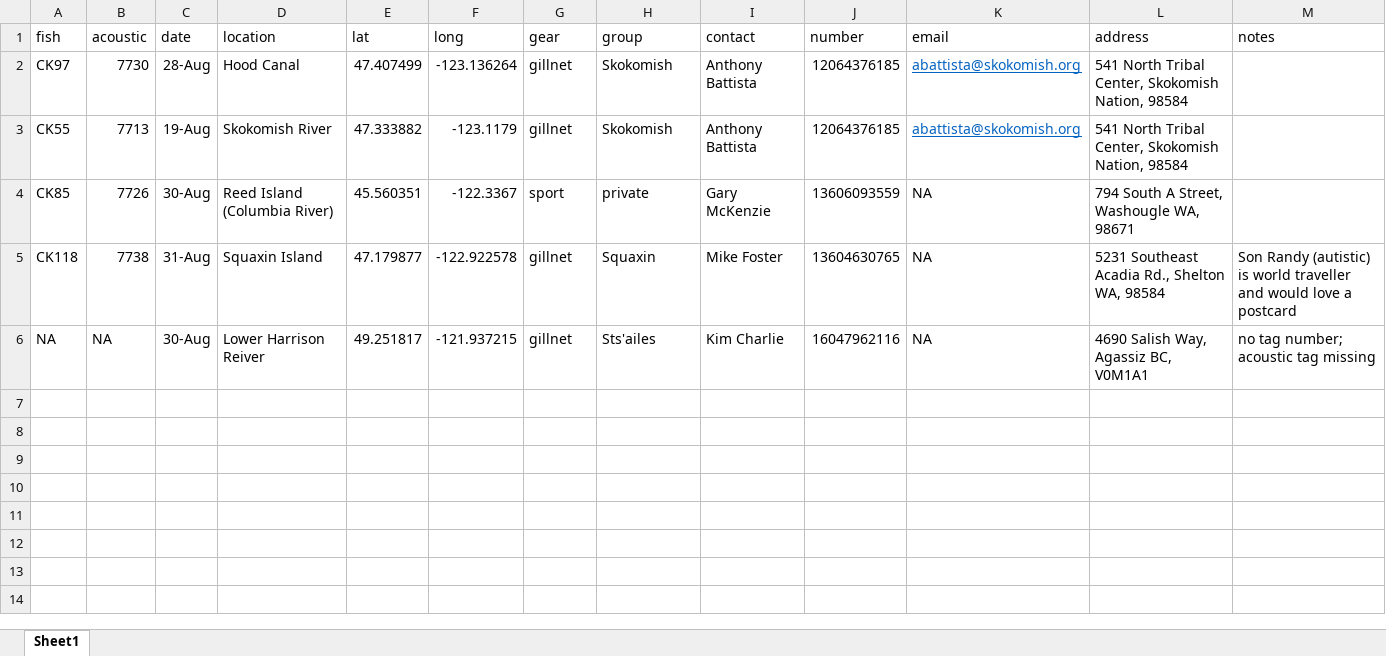
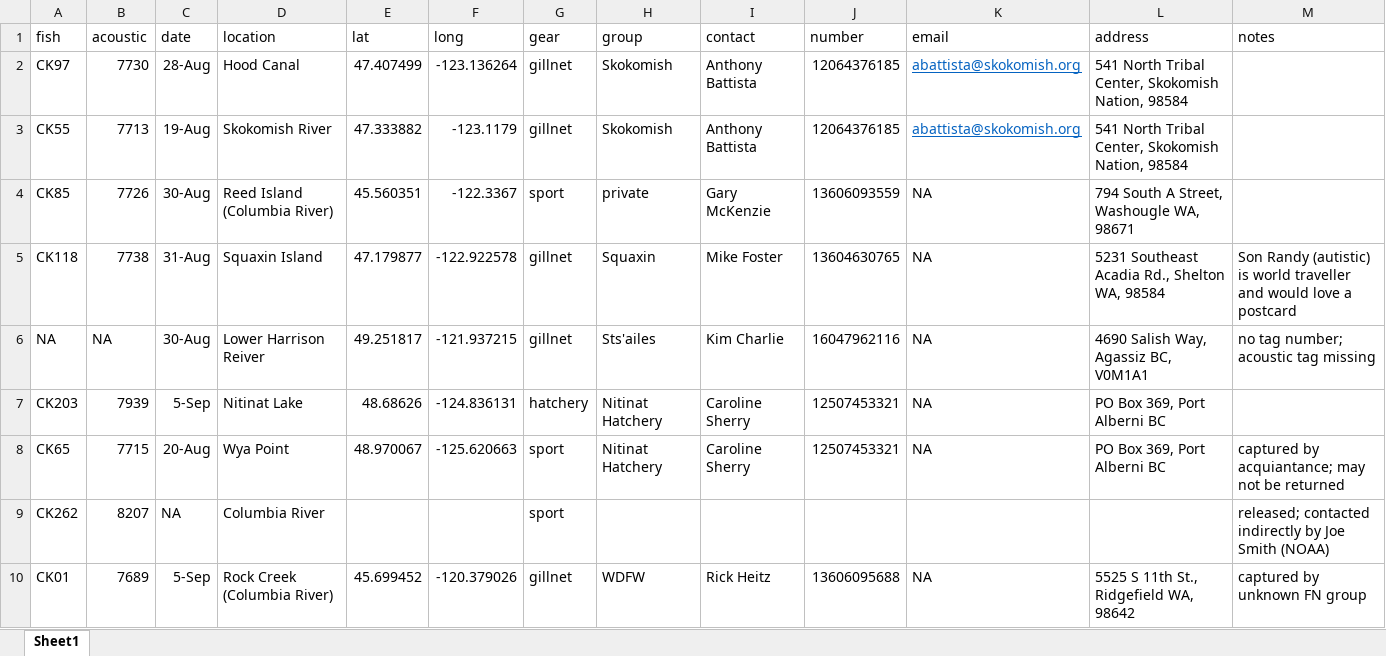
Before and after one commit to CamFreshwater/chinDist, an Excel workbook: data/taggingData/tagRecaptures.xlsx, sheet Sheet1, drawn as a sheet; values as stored, in another font and other column widths than the file's, no borders; the diff names each change by its address in the sheet, - before the commit and + after, or states it on an @@ line.

```diff
--- a/data/taggingData/tagRecaptures.xlsx (sheet Sheet1)
+++ b/data/taggingData/tagRecaptures.xlsx (sheet Sheet1)
+row 7: CK203 | 7939 | 5-Sep | Nitinat Lake | 48.68626 | -124.836131 | hatchery | Nitinat Hatchery | Caroline Sherry | 12507453321 | NA | PO Box 369, Port Alberni BC
+row 8: CK65 | 7715 | 20-Aug | Wya Point | 48.970067 | -125.620663 | sport | Nitinat Hatchery | Caroline Sherry | 12507453321 | NA | PO Box 369, Port Alberni BC | captured by acquiantance; may not be returned
+row 9: CK262 | 8207 | NA | Columbia River |  |  | sport |  |  |  |  |  | released; contacted indirectly by Joe Smith (NOAA)
+row 10: CK01 | 7689 | 5-Sep | Rock Creek (Columbia River) | 45.699452 | -120.379026 | gillnet | WDFW | Rick Heitz | 13606095688 | NA | 5525 S 11th St., Ridgefield WA, 98642 | captured by unknown FN group
```
Also changed, not shown: data/taggingData/tagChinData.xlsx.
